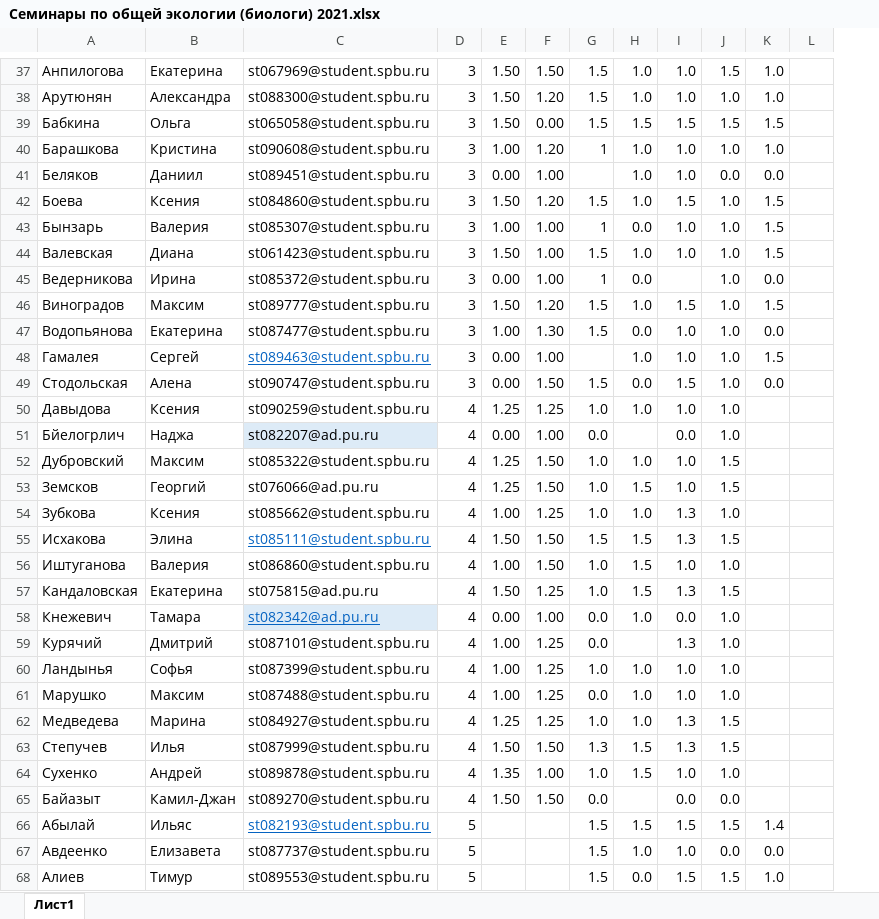
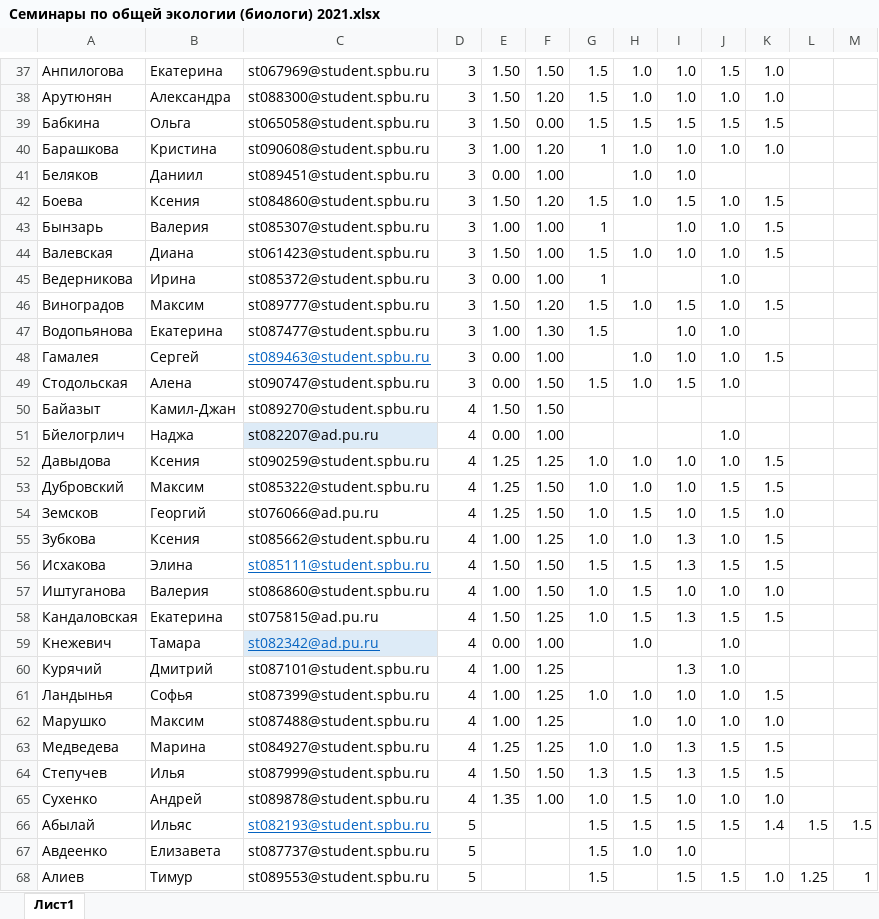
Before and after one commit to polydora/General-ecology, an Excel workbook: data/Семинары по общей экологии (биологи) 2021.xlsx, sheet Лист1, drawn as a sheet; only a part is shown, gaps mark what is left out; values as stored, in another font and other column widths than the file's, no borders; charts and pictures not drawn; removed rows and columns are numbered as before the commit, all else as after; the diff covers the shown part only; the diff names each change by its address in the sheet, - before the commit and + after, or states it on an @@ line.

Commit message:
исправил оцк\енки за семинары

```diff
--- a/data/Семинары по общей экологии (биологи) 2021.xlsx (sheet Лист1)
+++ b/data/Семинары по общей экологии (биологи) 2021.xlsx (sheet Лист1)
-column L, empty
+column L, rows 66-68: 1.5 |  | 1.25
+column M, rows 66-68: 1.5 |  | 1
-J41: 0.0
+J41: (empty)
-K41: 0.0
+K41: (empty)
-H43: 0.0
+H43: (empty)
-H45: 0.0
+H45: (empty)
-K45: 0.0
+K45: (empty)
-H47: 0.0
+H47: (empty)
-K47: 0.0
+K47: (empty)
-H49: 0.0
+H49: 1.0
-K49: 0.0
+K49: (empty)
+row 50: Байазыт | Камил-Джан | st089270@student.spbu.ru | 4 | 1.50 | 1.50
+row 51: Бйелогрлич | Наджа | st082207@ad.pu.ru | 4 | 0.00 | 1.00 |  |  |  | 1.0
-K52: (empty)
+K52: 1.5
-row 51: Бйелогрлич | Наджа | st082207@ad.pu.ru | 4 | 0.00 | 1.00 | 0.0 |  | 0.0 | 1.0
-K53: (empty)
+K53: 1.5
-K54: (empty)
+K54: 1.0
-K55:K56: (empty)
+K55:K56: 1.5
-K57: (empty)
+K57: 1.0
-K58: (empty)
+K58: 1.5
-G59:G60: 0.0
+G59:G60: (empty)
-I59: 0.0
+I59: (empty)
-K61: (empty)
+K61: 1.5
-G62: 0.0
+G62: (empty)
-K62: (empty)
+K62: 1.0
-K63:K64: (empty)
+K63:K64: 1.5
-K65: (empty)
+K65: 1.0
-row 65: Байазыт | Камил-Джан | st089270@student.spbu.ru | 4 | 1.50 | 1.50 | 0.0 |  | 0.0 | 0.0
-J67: 0.0
+J67: (empty)
-K67: 0.0
+K67: (empty)
-H68: 0.0
+H68: (empty)
```
Also changed, not shown: 2 added rows, 2 removed rows, 47 edited cells and cell formats elsewhere in this sheet, data/Classess_2021_biology.xlsx, 1 other file.
